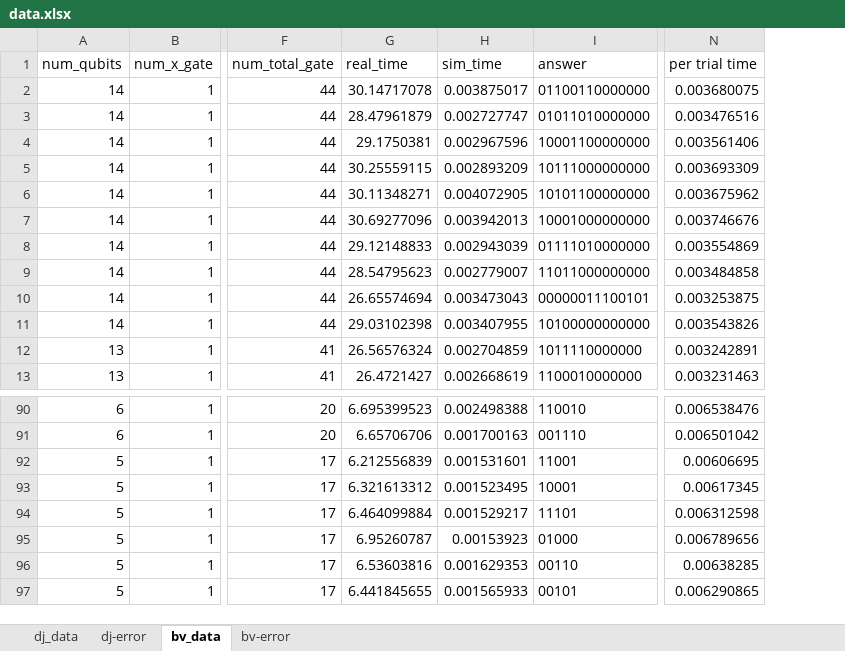
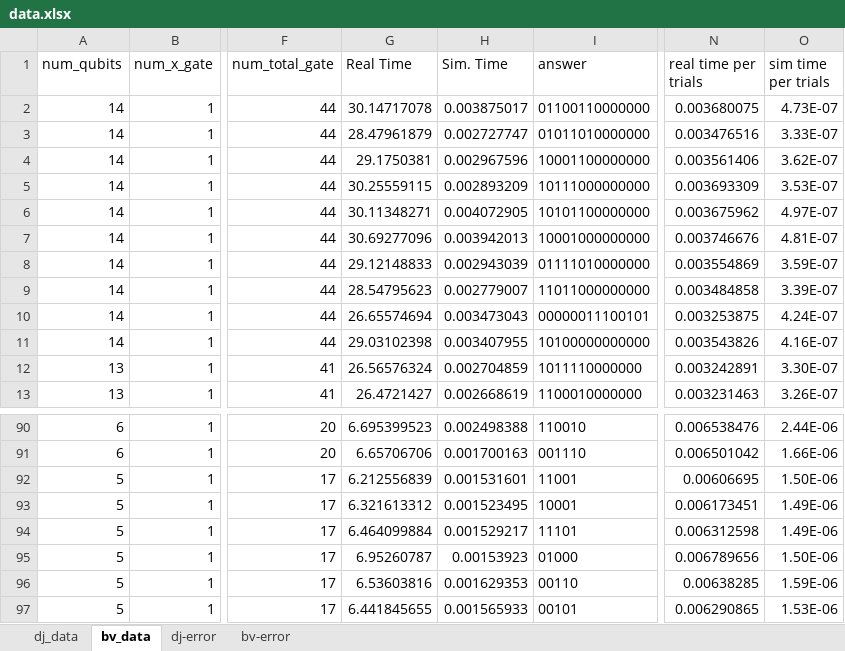
Before and after one commit to SihaoLiu/cs239, an Excel workbook: hw7/data/data.xlsx, sheet bv_data, drawn as a sheet; only a part is shown, gaps mark what is left out; values as stored, in another font and other column widths than the file's, no borders; charts and pictures not drawn; the diff names each change by its address in the sheet, - before the commit and + after, or states it on an @@ line.

```diff
--- a/hw7/data/data.xlsx (sheet bv_data)
+++ b/hw7/data/data.xlsx (sheet bv_data)
@@ sheet tab order changed: dj_data | bv_data | dj-error | bv-error @@
+column O (sim time per trials), rows 2-13: 4.73E-07 | 3.33E-07 | 3.62E-07 | 3.53E-07 | 4.97E-07 | 4.81E-07 | 3.59E-07 | 3.39E-07 | 4.24E-07 | 4.16E-07 | 3.30E-07 | 3.26E-07; rows 90-97: 2.44E-06 | 1.66E-06 | 1.50E-06 | 1.49E-06 | 1.49E-06 | 1.50E-06 | 1.59E-06 | 1.53E-06
-G1: real_time
+G1: Real Time
-H1: sim_time
+H1: Sim. Time
-N1: per trial time
+N1: real time per trials
-N93 (real time per trials): 0.00617345
+N93 (real time per trials): 0.006173451
```
Also changed, not shown: sheet dj_data, sheet bv-error, sheet dj-error, formulas that keep their value, charts or pictures, 19 other files.
